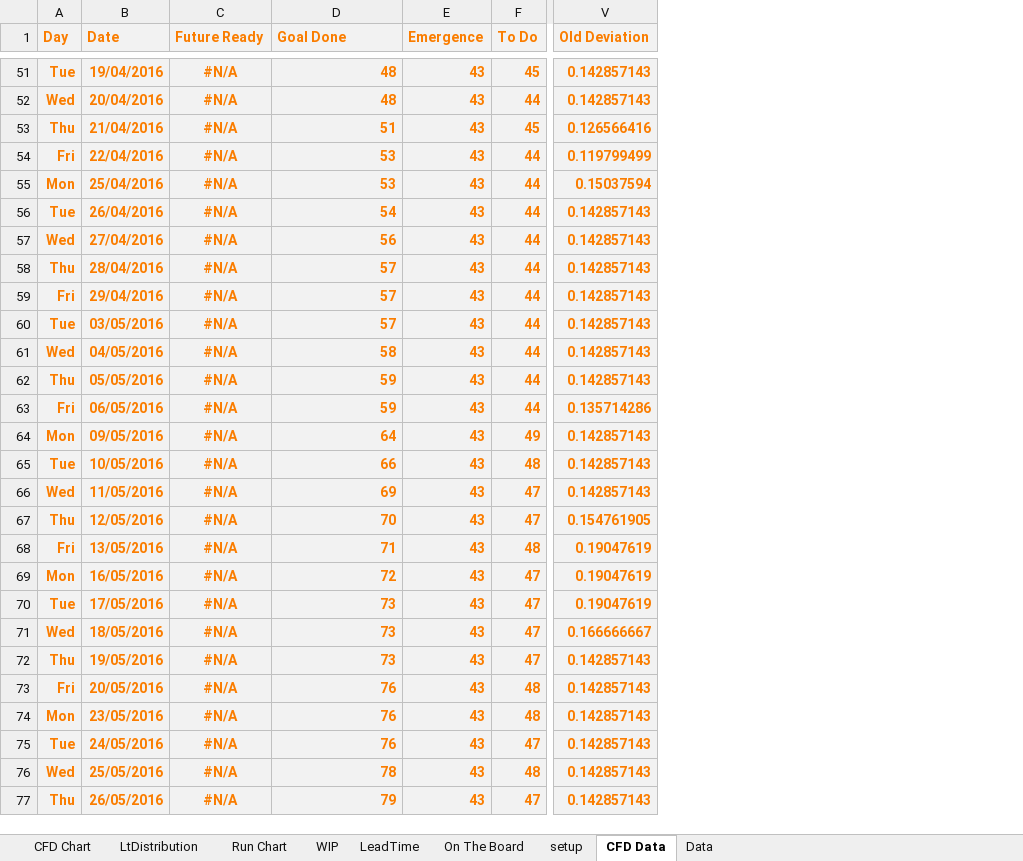
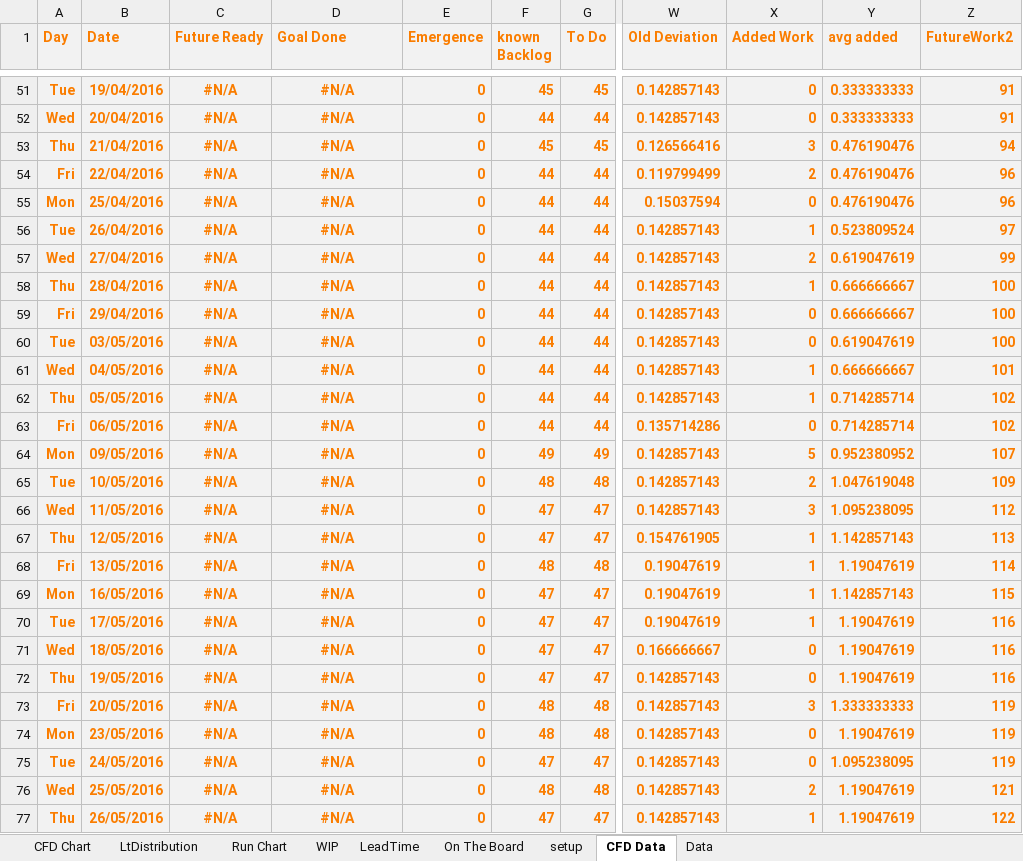
Before and after one commit to kanbandan/PredictiveCFD, an Excel workbook: Predictive_CFD.xlsx, sheet CFD Data, drawn as a sheet; only a part is shown, gaps mark what is left out; values as stored, in another font and other column widths than the file's, no borders; table styles not drawn; the diff covers the shown part only; the diff names each change by its address in the sheet, - before the commit and + after, or states it on an @@ line.

Commit message:
Added work trends
The backlog line in the CFD now increases with trends (same amount of data used as to forecast) so a more realistic view is presented on the predictive CFD

```diff
--- a/Predictive_CFD.xlsx (sheet CFD Data)
+++ b/Predictive_CFD.xlsx (sheet CFD Data)
+column F (known Backlog), rows 51-77: 45 | 44 | 45 | 44 | 44 | 44 | 44 | 44 | 44 | 44 | 44 | 44 | 44 | 49 | 48 | 47 | 47 | 48 | 47 | 47 | 47 | 47 | 48 | 48 | 47 | 48 | 47
+column X (Added Work), rows 51-77: 0 | 0 | 3 | 2 | 0 | 1 | 2 | 1 | 0 | 0 | 1 | 1 | 0 | 5 | 2 | 3 | 1 | 1 | 1 | 1 | 0 | 0 | 3 | 0 | 0 | 2 | 1
+column Y (avg added), rows 51-77: 0.333333333 | 0.333333333 | 0.476190476 | 0.476190476 | 0.476190476 | 0.523809524 | 0.619047619 | 0.666666667 | 0.666666667 | 0.619047619 | 0.666666667 | 0.714285714 | 0.714285714 | 0.952380952 | 1.047619048 | 1.095238095 | 1.142857143 | 1.19047619 | 1.142857143 | 1.19047619 | 1.19047619 | 1.19047619 | 1.333333333 | 1.19047619 | 1.095238095 | 1.19047619 | 1.19047619
+column Z (FutureWork2), rows 51-77: 91 | 91 | 94 | 96 | 96 | 97 | 99 | 100 | 100 | 100 | 101 | 102 | 102 | 107 | 109 | 112 | 113 | 114 | 115 | 116 | 116 | 116 | 119 | 119 | 119 | 121 | 122
-D51:D77 alignment: right
+D51:D77 alignment: center
-D51:D52 (Goal Done): 48
+D51:D52 (Goal Done): #N/A
-E51:E77 (Emergence): 43
+E51:E77 (Emergence): 0
-D53 (Goal Done): 51
+D53 (Goal Done): #N/A
-D54:D55 (Goal Done): 53
+D54:D55 (Goal Done): #N/A
-D56 (Goal Done): 54
+D56 (Goal Done): #N/A
-D57 (Goal Done): 56
+D57 (Goal Done): #N/A
-D58:D60 (Goal Done): 57
+D58:D60 (Goal Done): #N/A
-D61 (Goal Done): 58
+D61 (Goal Done): #N/A
-D62:D63 (Goal Done): 59
+D62:D63 (Goal Done): #N/A
-D64 (Goal Done): 64
+D64 (Goal Done): #N/A
-D65 (Goal Done): 66
+D65 (Goal Done): #N/A
-D66 (Goal Done): 69
+D66 (Goal Done): #N/A
-D67 (Goal Done): 70
+D67 (Goal Done): #N/A
-D68 (Goal Done): 71
+D68 (Goal Done): #N/A
-D69 (Goal Done): 72
+D69 (Goal Done): #N/A
-D70:D72 (Goal Done): 73
+D70:D72 (Goal Done): #N/A
-D73:D75 (Goal Done): 76
+D73:D75 (Goal Done): #N/A
-D76 (Goal Done): 78
+D76 (Goal Done): #N/A
-D77 (Goal Done): 79
+D77 (Goal Done): #N/A
```
Also changed, not shown: 566 edited cells and cell formats elsewhere in this sheet, sheet Data, sheet setup, formulas that keep their value, charts or pictures.
